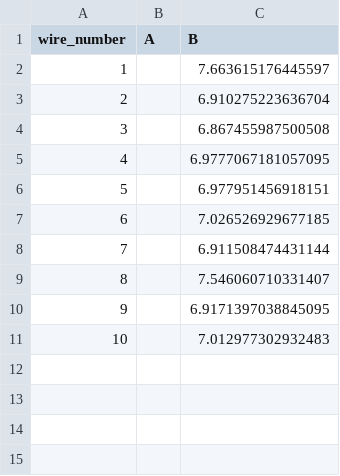
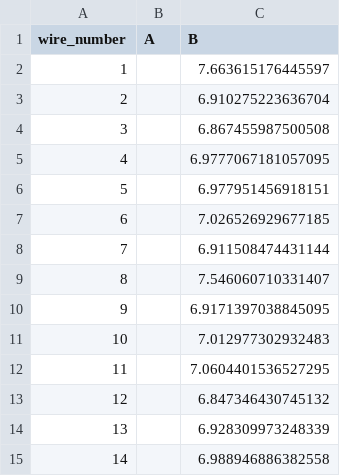
Before and after one commit to etymology/dune-monorepo, a CSV file: dune_tension/data/tension_summaries/tension_summary_USAPA10*_X.csv, drawn as a sheet.

```diff
--- a/dune_tension/data/tension_summaries/tension_summary_USAPA10*_X.csv
+++ b/dune_tension/data/tension_summaries/tension_summary_USAPA10*_X.csv
@@ -11 +11,5 @@ wire_number,A,B
 10,,7.012977302932483
+11,,7.0604401536527295
+12,,6.847346430745132
+13,,6.928309973248339
+14,,6.988946886382558
```
Also changed, not shown: 17 other files.
